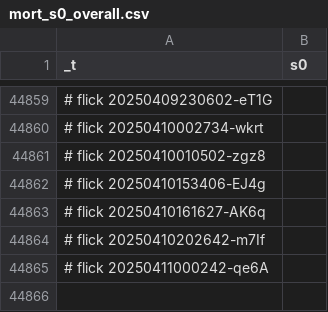
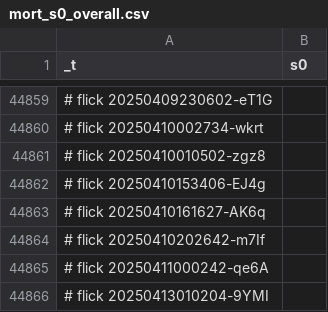
Before and after one commit to abikesa/hologram, a CSV file: kitabo/ensi/ukubona/donorcase/test3/assets/csv/mort_s0_overall.csv, drawn as a sheet; only a part is shown, gaps mark what is left out; the diff names each change by its address in the sheet, - before the commit and + after, or states it on an @@ line.

Commit message:
kitabo/ensi/ukubona/donorcase/test3/assets/csv/mort_s0_overall.csv

```diff
--- a/kitabo/ensi/ukubona/donorcase/test3/assets/csv/mort_s0_overall.csv
+++ b/kitabo/ensi/ukubona/donorcase/test3/assets/csv/mort_s0_overall.csv
+row 44866: # flick 20250413010204-9YMI
```
